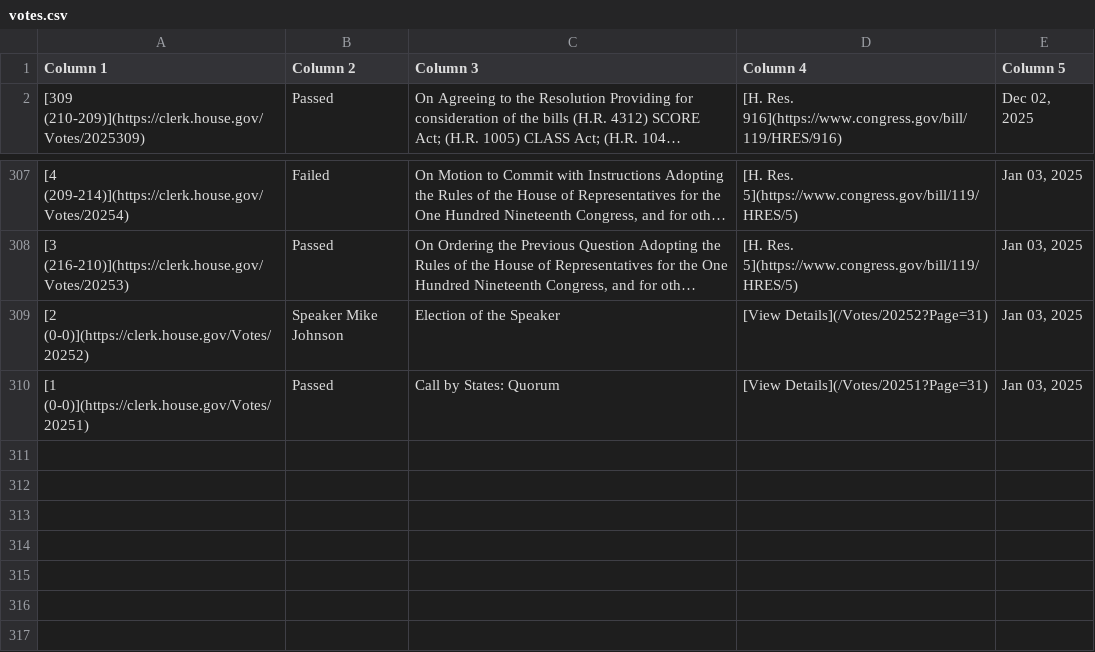
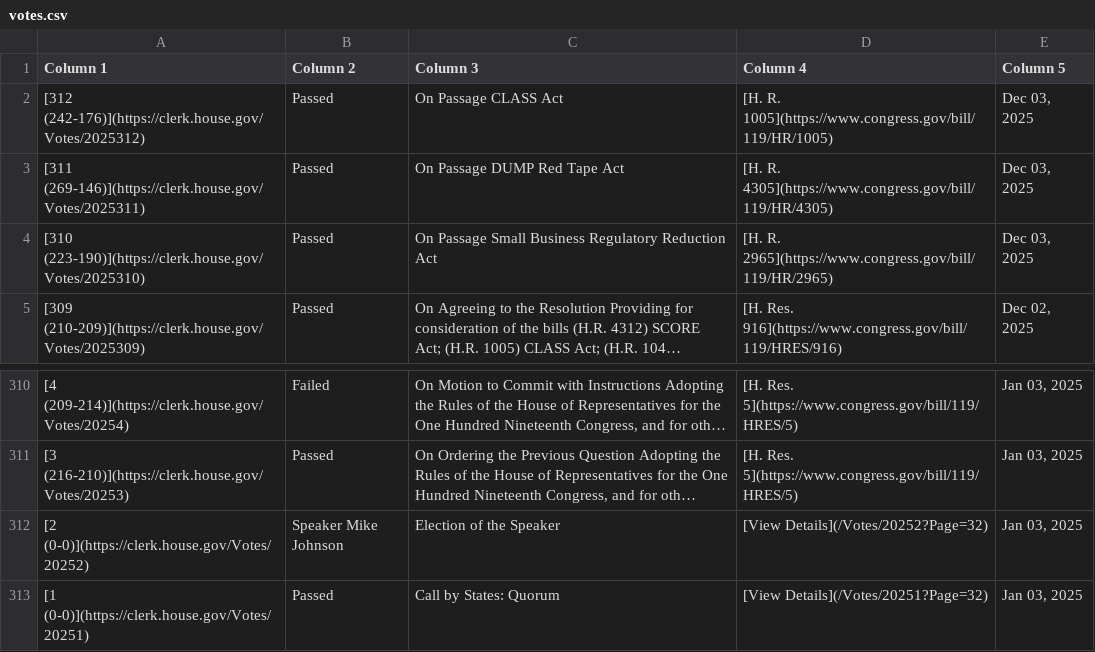
Before and after one commit to aomiller21/House_Votes, a CSV file: votes.csv, drawn as a sheet; only a part is shown, gaps mark what is left out; long unchanged cells end in …; addresses are those after the commit; the diff names each change by its address in the sheet, - before the commit and + after, or states it on an @@ line.

```diff
--- a/votes.csv
+++ b/votes.csv
+row 2: [312 (242-176)](https://clerk.house.gov/Votes/2025312) | Passed | On Passage CLASS Act | [H. R. 1005](https://www.congress.gov/bill/119/HR/1005) | Dec 03, 2025
+row 3: [311 (269-146)](https://clerk.house.gov/Votes/2025311) | Passed | On Passage DUMP Red Tape Act | [H. R. 4305](https://www.congress.gov/bill/119/HR/4305) | Dec 03, 2025
+row 4: [310 (223-190)](https://clerk.house.gov/Votes/2025310) | Passed | On Passage Small Business Regulatory Reduction Act | [H. R. 2965](https://www.congress.gov/bill/119/HR/2965) | Dec 03, 2025
-D312 (Column 4): [View Details](/Votes/20252?Page=31)
+D312 (Column 4): [View Details](/Votes/20252?Page=32)
-D313 (Column 4): [View Details](/Votes/20251?Page=31)
+D313 (Column 4): [View Details](/Votes/20251?Page=32)
```
